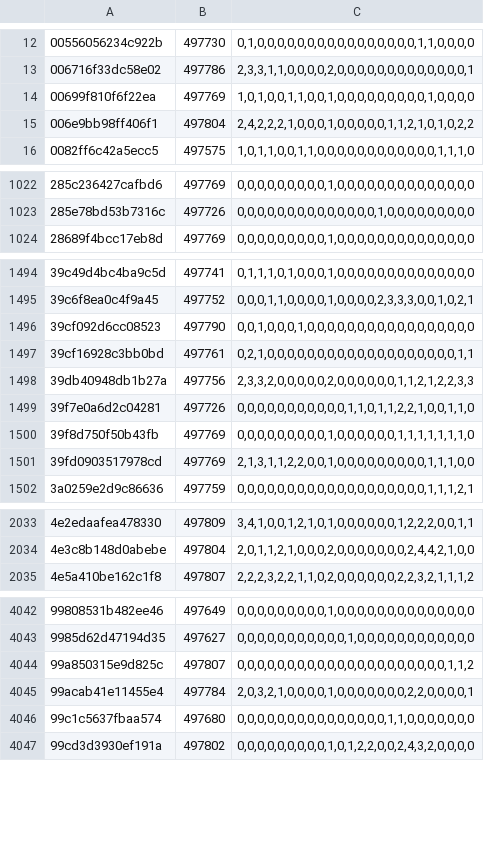
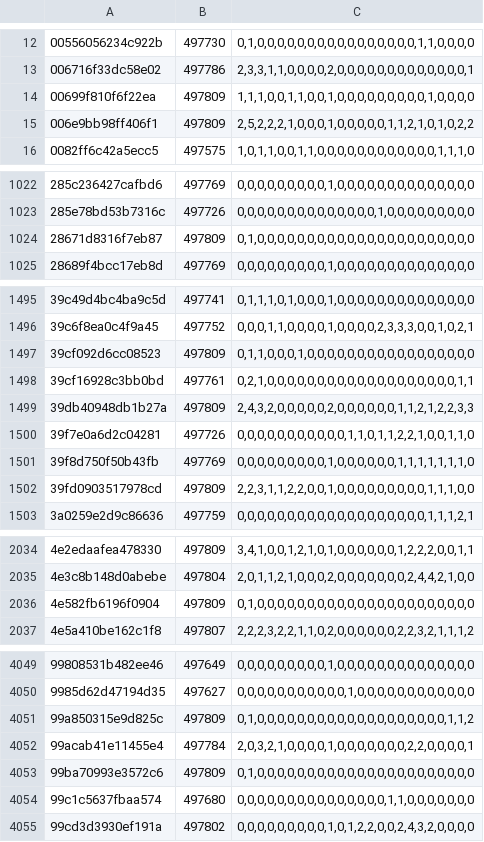
Before and after one commit to natanforestree/finals-radar, a TSV file: state/activity.tsv, drawn as a sheet; only a part is shown, gaps mark what is left out; the diff covers the shown part only.

```diff
--- a/state/activity.tsv
+++ b/state/activity.tsv
@@ -13,4 +13,4 @@
 006716f33dc58e02	497786	2,3,3,1,1,0,0,0,0,2,0,0,0,0,0,0,0,0,0,0,0,0,0,1
-00699f810f6f22ea	497769	1,0,1,0,0,1,1,0,0,1,0,0,0,0,0,0,0,0,0,1,0,0,0,0
-006e9bb98ff406f1	497804	2,4,2,2,2,1,0,0,0,1,0,0,0,0,0,1,1,2,1,0,1,0,2,2
+00699f810f6f22ea	497809	1,1,1,0,0,1,1,0,0,1,0,0,0,0,0,0,0,0,0,1,0,0,0,0
+006e9bb98ff406f1	497809	2,5,2,2,2,1,0,0,0,1,0,0,0,0,0,1,1,2,1,0,1,0,2,2
 0082ff6c42a5ecc5	497575	1,0,1,1,0,0,1,1,0,0,0,0,0,0,0,0,0,0,0,0,1,1,1,0
@@ -1023,2 +1023,3 @@
 285e78bd53b7316c	497726	0,0,0,0,0,0,0,0,0,0,0,0,0,0,1,0,0,0,0,0,0,0,0,0
+28671d8316f7eb87	497809	0,1,0,0,0,0,0,0,0,0,0,0,0,0,0,0,0,0,0,0,0,0,0,0
 28689f4bcc17eb8d	497769	0,0,0,0,0,0,0,0,0,1,0,0,0,0,0,0,0,0,0,0,0,0,0,0
@@ -1495,8 +1496,8 @@
 39c6f8ea0c4f9a45	497752	0,0,0,1,1,0,0,0,0,1,0,0,0,0,2,3,3,3,0,0,1,0,2,1
-39cf092d6cc08523	497790	0,0,1,0,0,0,1,0,0,0,0,0,0,0,0,0,0,0,0,0,0,0,0,0
+39cf092d6cc08523	497809	0,1,1,0,0,0,1,0,0,0,0,0,0,0,0,0,0,0,0,0,0,0,0,0
 39cf16928c3bb0bd	497761	0,2,1,0,0,0,0,0,0,0,0,0,0,0,0,0,0,0,0,0,0,0,1,1
-39db40948db1b27a	497756	2,3,3,2,0,0,0,0,0,2,0,0,0,0,0,0,1,1,2,1,2,2,3,3
+39db40948db1b27a	497809	2,4,3,2,0,0,0,0,0,2,0,0,0,0,0,0,1,1,2,1,2,2,3,3
 39f7e0a6d2c04281	497726	0,0,0,0,0,0,0,0,0,0,0,1,1,0,1,1,2,2,1,0,0,1,1,0
 39f8d750f50b43fb	497769	0,0,0,0,0,0,0,0,0,1,0,0,0,0,0,0,1,1,1,1,1,1,1,0
-39fd0903517978cd	497769	2,1,3,1,1,2,2,0,0,1,0,0,0,0,0,0,0,0,0,1,1,1,0,0
+39fd0903517978cd	497809	2,2,3,1,1,2,2,0,0,1,0,0,0,0,0,0,0,0,0,1,1,1,0,0
 3a0259e2d9c86636	497759	0,0,0,0,0,0,0,0,0,0,0,0,0,0,0,0,0,0,0,1,1,1,2,1
@@ -2034,2 +2035,3 @@
 4e3c8b148d0abebe	497804	2,0,1,1,2,1,0,0,0,2,0,0,0,0,0,0,0,2,4,4,2,1,0,0
+4e582fb6196f0904	497809	0,1,0,0,0,0,0,0,0,0,0,0,0,0,0,0,0,0,0,0,0,0,0,0
 4e5a410be162c1f8	497807	2,2,2,3,2,2,1,1,0,2,0,0,0,0,0,0,2,2,3,2,1,1,1,2
@@ -4043,4 +4050,5 @@
 9985d62d47194d35	497627	0,0,0,0,0,0,0,0,0,0,0,1,0,0,0,0,0,0,0,0,0,0,0,0
-99a850315e9d825c	497807	0,0,0,0,0,0,0,0,0,0,0,0,0,0,0,0,0,0,0,0,0,1,1,2
+99a850315e9d825c	497809	0,1,0,0,0,0,0,0,0,0,0,0,0,0,0,0,0,0,0,0,0,1,1,2
 99acab41e11455e4	497784	2,0,3,2,1,0,0,0,0,1,0,0,0,0,0,0,0,2,2,0,0,0,0,1
+99ba70993e3572c6	497809	0,1,0,0,0,0,0,0,0,0,0,0,0,0,0,0,0,0,0,0,0,0,0,0
 99c1c5637fbaa574	497680	0,0,0,0,0,0,0,0,0,0,0,0,0,0,0,1,1,0,0,0,0,0,0,0
```
Also changed, not shown: 7 added rows and 102 edited cells elsewhere in this file, state/scores.tsv, 4 other files.
